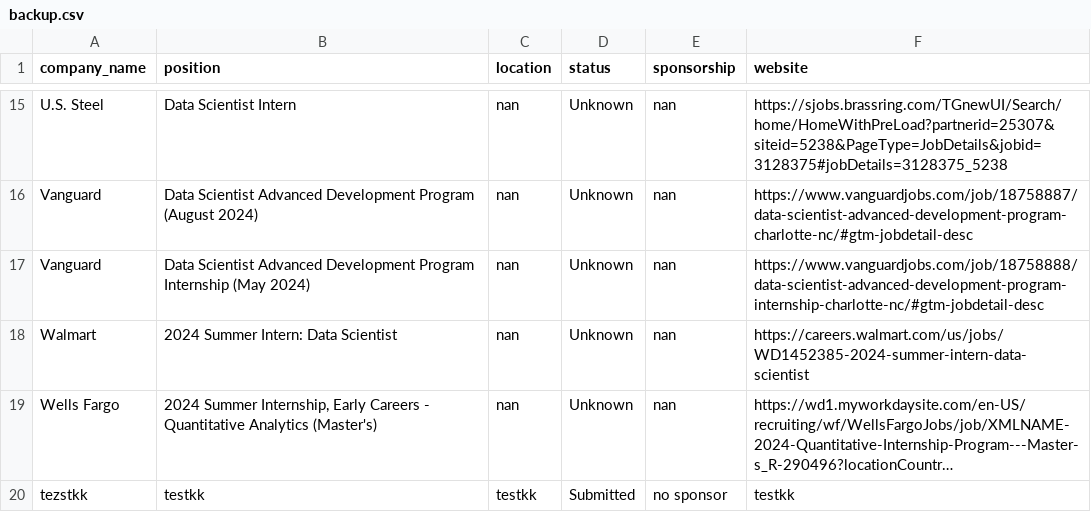
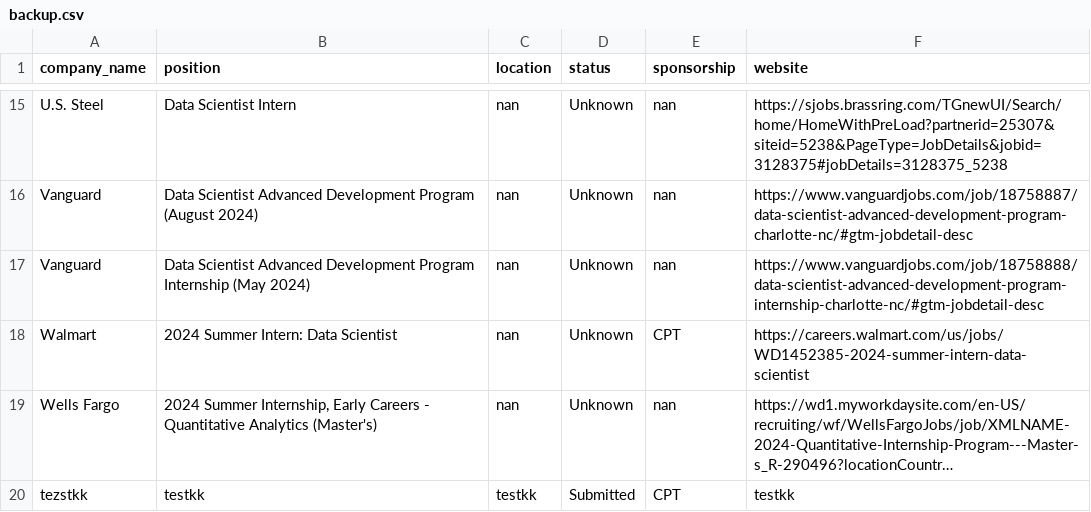
Before and after one commit to zcpisme/Application_tracer_personal, a CSV file: backup.csv, drawn as a sheet; only a part is shown, gaps mark what is left out; long unchanged cells end in …; the diff names each change by its address in the sheet, - before the commit and + after, or states it on an @@ line.

```diff
--- a/backup.csv
+++ b/backup.csv
-E18 (sponsorship): nan
+E18 (sponsorship): CPT
-E20 (sponsorship): no sponsor
+E20 (sponsorship): CPT
```
Also changed, not shown: 1 other file.
